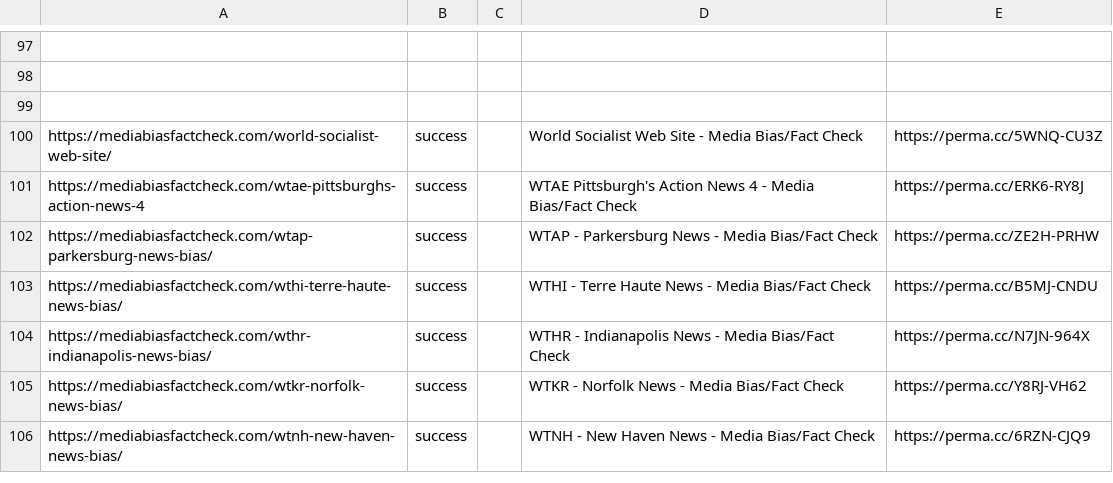
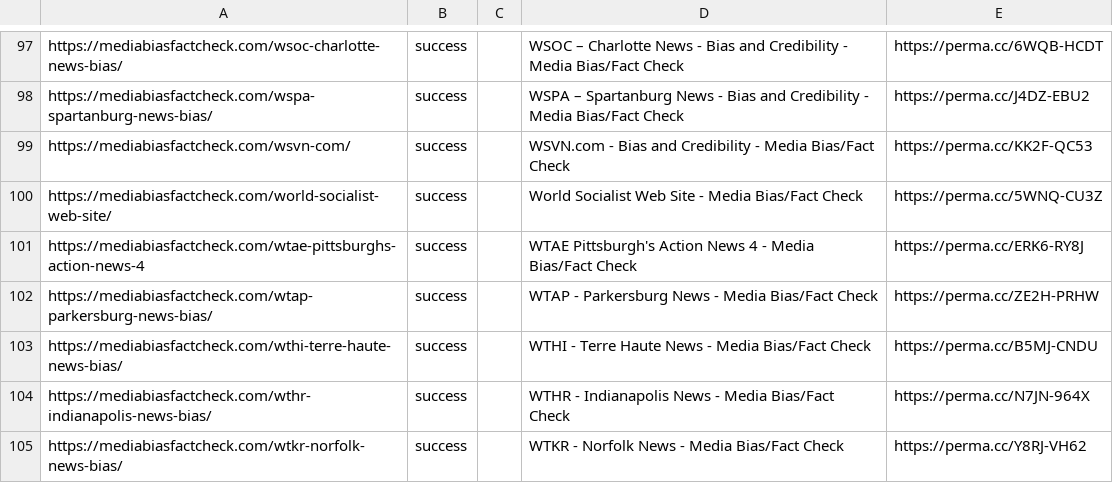
Before and after one commit to Fengsemul/permacclinks, a CSV file: MBFC sources perma-folder-180830-archives.csv, drawn as a sheet; only a part is shown, gaps mark what is left out; the shorter side is filled out with more unchanged rows; the diff covers the shown part only; the diff names each change by its address in the sheet, - before the commit and + after, or states it on an @@ line.

Commit message:
Add files via upload

```diff
--- a/MBFC sources perma-folder-180830-archives.csv
+++ b/MBFC sources perma-folder-180830-archives.csv
-row 97: (empty)
+row 97: https://mediabiasfactcheck.com/wsoc-charlotte-news-bias/ | success |  | WSOC – Charlotte News - Bias and Credibility - Media Bias/Fact Check | https://perma.cc/6WQB-HCDT
-row 98: (empty)
+row 98: https://mediabiasfactcheck.com/wspa-spartanburg-news-bias/ | success |  | WSPA – Spartanburg News - Bias and Credibility - Media Bias/Fact Check | https://perma.cc/J4DZ-EBU2
-row 99: (empty)
+row 99: https://mediabiasfactcheck.com/wsvn-com/ | success |  | WSVN.com - Bias and Credibility - Media Bias/Fact Check | https://perma.cc/KK2F-QC53
```
Also changed, not shown: 112 edited cells elsewhere in this file.
